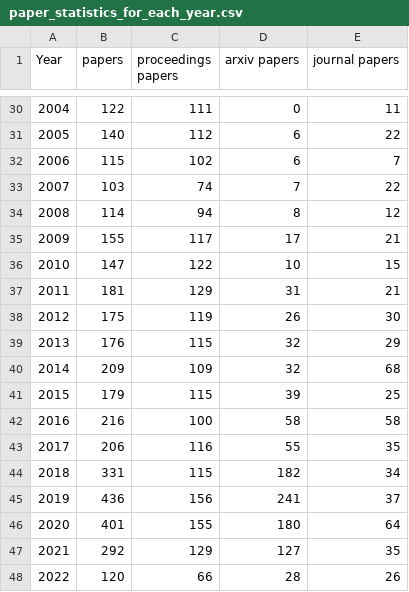
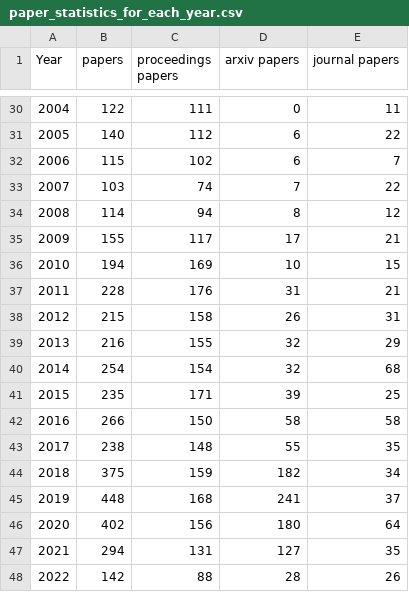
Before and after one commit to stringologytimes/StringologyTimes, a CSV file: data/paper_statistics_for_each_year.csv, drawn as a sheet; only a part is shown, gaps mark what is left out.

```diff
--- a/data/paper_statistics_for_each_year.csv
+++ b/data/paper_statistics_for_each_year.csv
@@ -35,14 +35,14 @@ Year, papers, proceedings papers, arxiv papers, journal papers
 2009, 155, 117, 17, 21
-2010, 147, 122, 10, 15
-2011, 181, 129, 31, 21
-2012, 175, 119, 26, 30
-2013, 176, 115, 32, 29
-2014, 209, 109, 32, 68
-2015, 179, 115, 39, 25
-2016, 216, 100, 58, 58
-2017, 206, 116, 55, 35
-2018, 331, 115, 182, 34
-2019, 436, 156, 241, 37
-2020, 401, 155, 180, 64
-2021, 292, 129, 127, 35
-2022, 120, 66, 28, 26
+2010, 194, 169, 10, 15
+2011, 228, 176, 31, 21
+2012, 215, 158, 26, 31
+2013, 216, 155, 32, 29
+2014, 254, 154, 32, 68
+2015, 235, 171, 39, 25
+2016, 266, 150, 58, 58
+2017, 238, 148, 55, 35
+2018, 375, 159, 182, 34
+2019, 448, 168, 241, 37
+2020, 402, 156, 180, 64
+2021, 294, 131, 127, 35
+2022, 142, 88, 28, 26
```
Also changed, not shown: data/stringology_times_history.csv, 19 other files.
